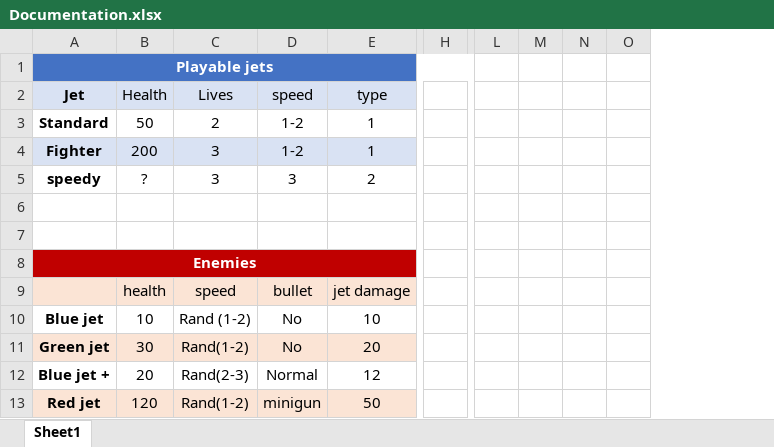
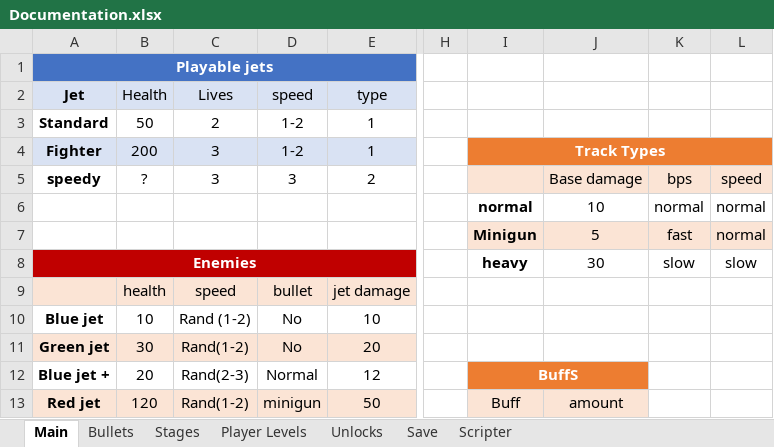
Before and after one commit to yoel169/pygame, an Excel workbook: Documentation.xlsx, sheet Main, drawn as a sheet; only a part is shown, gaps mark what is left out; values as stored, in another font and other column widths than the file's, no borders; charts and pictures and table styles not drawn; removed rows and columns are numbered as before the commit, all else as after; rows hold the shown columns only; the diff covers the shown part only; the diff names each change by its address in the sheet, - before the commit and + after, or states it on an @@ line.

```diff
--- a/Documentation.xlsx (sheet Main)
+++ b/Documentation.xlsx (sheet Main)
-sheet tab: Sheet1
+sheet tab: Main
+sheet tab: Bullets
+sheet tab: Stages
+sheet tab: Player Levels
+sheet tab: Unlocks
+sheet tab: Save
+sheet tab: Scripter
-column L, empty
-column M, empty
-column N, empty
-column O, empty
+column I, rows 4-13: Track Types |  | normal | Minigun | heavy |  |  |  | BuffS | Buff
+column J, rows 5-13: Base damage | 10 | 5 | 30 |  |  |  |  | amount
+column K, rows 5-8: bps | normal | fast | slow
+column L, rows 5-8: speed | normal | normal | slow
-A1:H1 merged
+A1:G1 merged
-H1 fill: #4472C4
+H1 fill: none
-row 6: (empty)
+row 6:  |  |  |  |  |  | normal | 10 | normal | normal
-row 7: (empty)
+row 7:  |  |  |  |  |  | Minigun | 5 | fast | normal
```
Also changed, not shown: 32 removed rows, 3 removed columns and 14 edited cells elsewhere in this sheet, charts or pictures, 11 other files.
